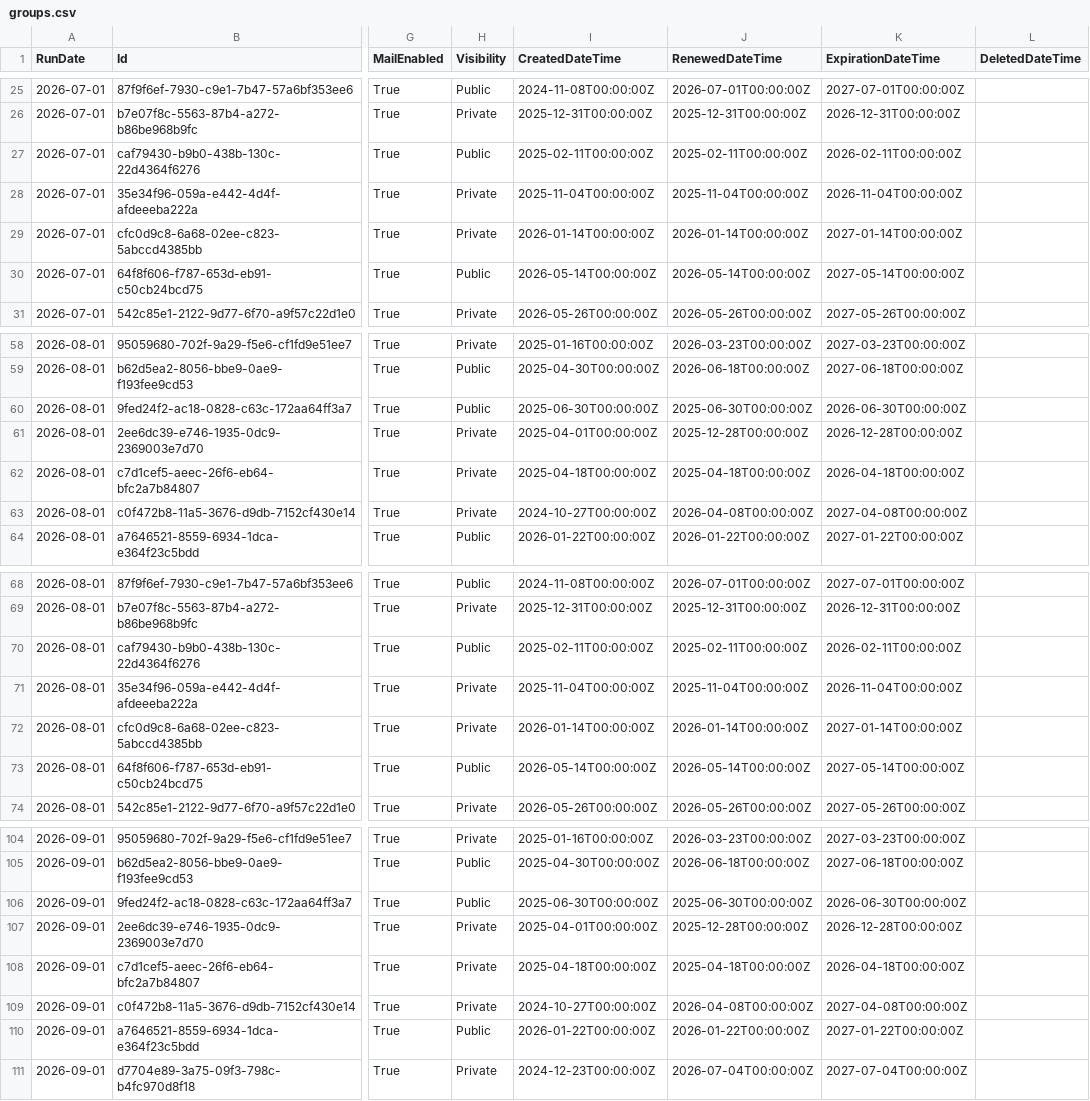
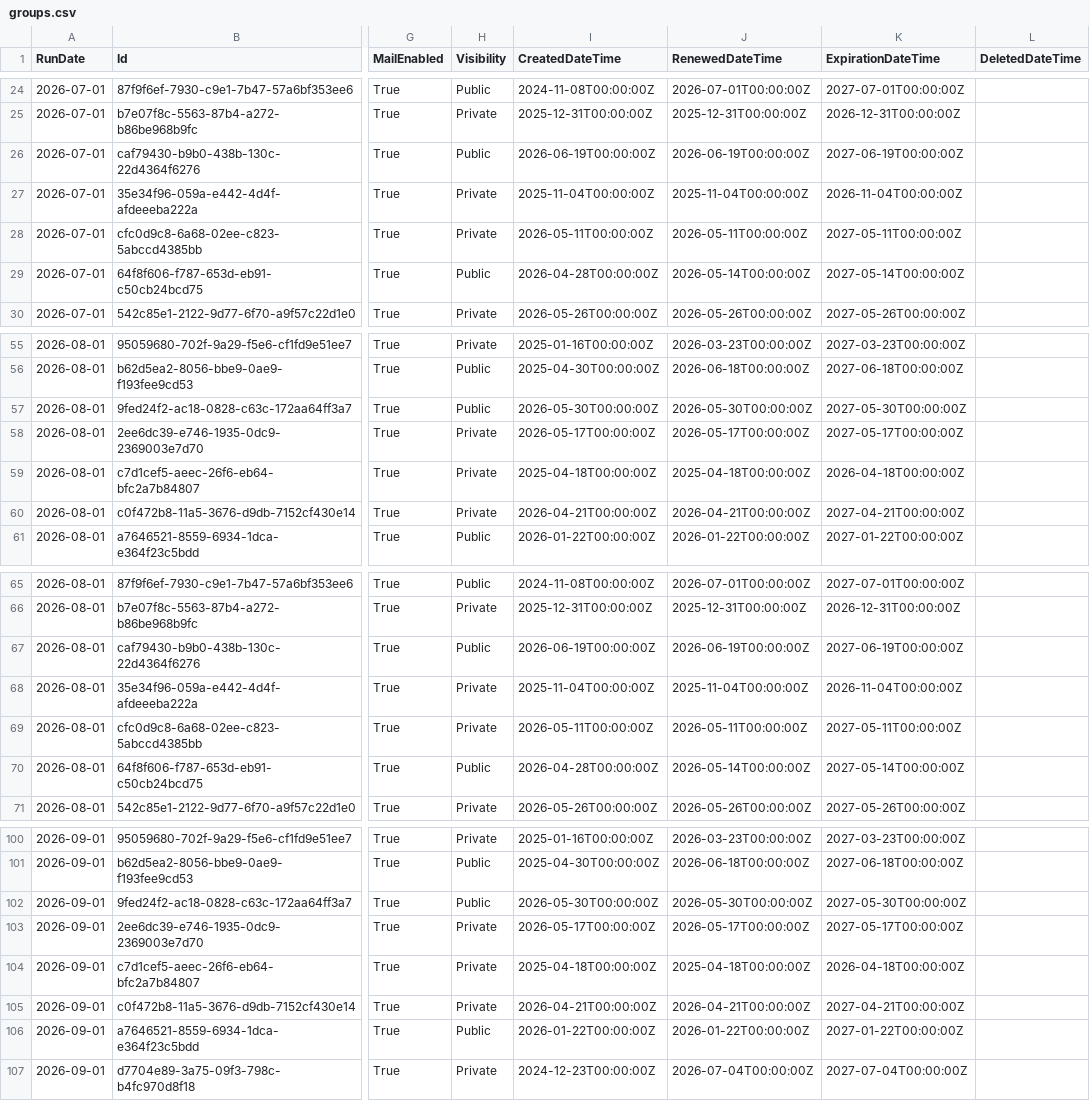
Before and after one commit to fuentej/M365-Report-Library, a CSV file: reports/teams-groups-lifecycle/samples/groups.csv, drawn as a sheet; only a part is shown, gaps mark what is left out; addresses are those after the commit; the diff covers the shown part only; the diff names each change by its address in the sheet, - before the commit and + after, or states it on an @@ line.

```diff
--- a/reports/teams-groups-lifecycle/samples/groups.csv
+++ b/reports/teams-groups-lifecycle/samples/groups.csv
-I26 (CreatedDateTime): 2025-02-11T00:00:00Z
+I26 (CreatedDateTime): 2026-06-19T00:00:00Z
-J26 (RenewedDateTime): 2025-02-11T00:00:00Z
+J26 (RenewedDateTime): 2026-06-19T00:00:00Z
-K26 (ExpirationDateTime): 2026-02-11T00:00:00Z
+K26 (ExpirationDateTime): 2027-06-19T00:00:00Z
-I28 (CreatedDateTime): 2026-01-14T00:00:00Z
+I28 (CreatedDateTime): 2026-05-11T00:00:00Z
-J28 (RenewedDateTime): 2026-01-14T00:00:00Z
+J28 (RenewedDateTime): 2026-05-11T00:00:00Z
-K28 (ExpirationDateTime): 2027-01-14T00:00:00Z
+K28 (ExpirationDateTime): 2027-05-11T00:00:00Z
-I29 (CreatedDateTime): 2026-05-14T00:00:00Z
+I29 (CreatedDateTime): 2026-04-28T00:00:00Z
-I57 (CreatedDateTime): 2025-06-30T00:00:00Z
+I57 (CreatedDateTime): 2026-05-30T00:00:00Z
-J57 (RenewedDateTime): 2025-06-30T00:00:00Z
+J57 (RenewedDateTime): 2026-05-30T00:00:00Z
-K57 (ExpirationDateTime): 2026-06-30T00:00:00Z
+K57 (ExpirationDateTime): 2027-05-30T00:00:00Z
-I58 (CreatedDateTime): 2025-04-01T00:00:00Z
+I58 (CreatedDateTime): 2026-05-17T00:00:00Z
-J58 (RenewedDateTime): 2025-12-28T00:00:00Z
+J58 (RenewedDateTime): 2026-05-17T00:00:00Z
-K58 (ExpirationDateTime): 2026-12-28T00:00:00Z
+K58 (ExpirationDateTime): 2027-05-17T00:00:00Z
-I60 (CreatedDateTime): 2024-10-27T00:00:00Z
+I60 (CreatedDateTime): 2026-04-21T00:00:00Z
-J60 (RenewedDateTime): 2026-04-08T00:00:00Z
+J60 (RenewedDateTime): 2026-04-21T00:00:00Z
-K60 (ExpirationDateTime): 2027-04-08T00:00:00Z
+K60 (ExpirationDateTime): 2027-04-21T00:00:00Z
-I67 (CreatedDateTime): 2025-02-11T00:00:00Z
+I67 (CreatedDateTime): 2026-06-19T00:00:00Z
-J67 (RenewedDateTime): 2025-02-11T00:00:00Z
+J67 (RenewedDateTime): 2026-06-19T00:00:00Z
-K67 (ExpirationDateTime): 2026-02-11T00:00:00Z
+K67 (ExpirationDateTime): 2027-06-19T00:00:00Z
-I69 (CreatedDateTime): 2026-01-14T00:00:00Z
+I69 (CreatedDateTime): 2026-05-11T00:00:00Z
-J69 (RenewedDateTime): 2026-01-14T00:00:00Z
+J69 (RenewedDateTime): 2026-05-11T00:00:00Z
-K69 (ExpirationDateTime): 2027-01-14T00:00:00Z
+K69 (ExpirationDateTime): 2027-05-11T00:00:00Z
-I70 (CreatedDateTime): 2026-05-14T00:00:00Z
+I70 (CreatedDateTime): 2026-04-28T00:00:00Z
-I102 (CreatedDateTime): 2025-06-30T00:00:00Z
+I102 (CreatedDateTime): 2026-05-30T00:00:00Z
-J102 (RenewedDateTime): 2025-06-30T00:00:00Z
+J102 (RenewedDateTime): 2026-05-30T00:00:00Z
-K102 (ExpirationDateTime): 2026-06-30T00:00:00Z
+K102 (ExpirationDateTime): 2027-05-30T00:00:00Z
-I103 (CreatedDateTime): 2025-04-01T00:00:00Z
+I103 (CreatedDateTime): 2026-05-17T00:00:00Z
-J103 (RenewedDateTime): 2025-12-28T00:00:00Z
+J103 (RenewedDateTime): 2026-05-17T00:00:00Z
-K103 (ExpirationDateTime): 2026-12-28T00:00:00Z
+K103 (ExpirationDateTime): 2027-05-17T00:00:00Z
-I105 (CreatedDateTime): 2024-10-27T00:00:00Z
+I105 (CreatedDateTime): 2026-04-21T00:00:00Z
-J105 (RenewedDateTime): 2026-04-08T00:00:00Z
+J105 (RenewedDateTime): 2026-04-21T00:00:00Z
-K105 (ExpirationDateTime): 2027-04-08T00:00:00Z
+K105 (ExpirationDateTime): 2027-04-21T00:00:00Z
```
Also changed, not shown: 4 removed rows and 24 edited cells elsewhere in this file, reports/guest-access/samples/guest-memberships.csv, reports/guest-access/samples/users.csv, 48 other files.
